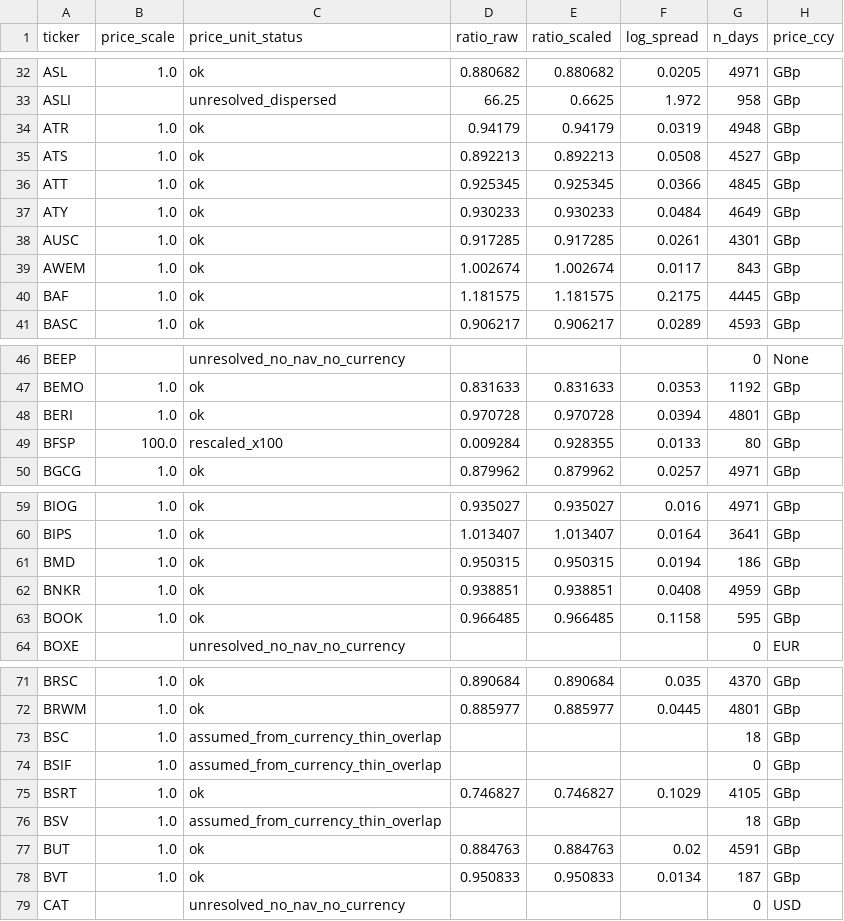
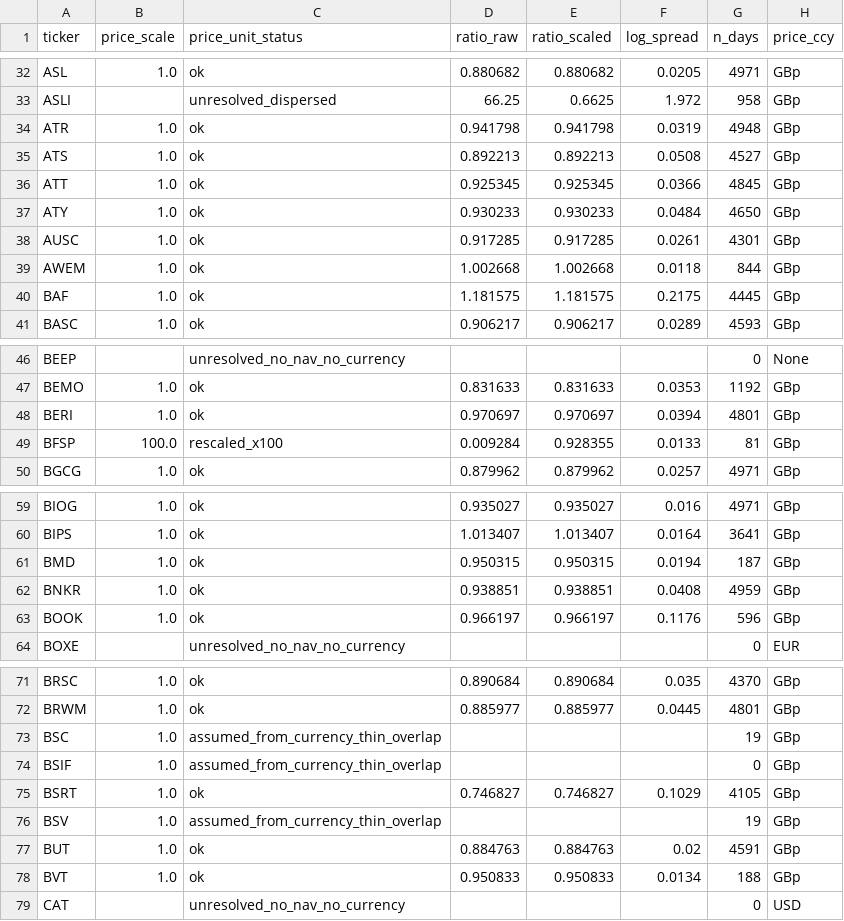
Before and after one commit to hdcapital/cef-research, a CSV file: outputs/live/uk_price_unit_reconciliation.csv, drawn as a sheet; only a part is shown, gaps mark what is left out; the diff covers the shown part only.

```diff
--- a/outputs/live/uk_price_unit_reconciliation.csv
+++ b/outputs/live/uk_price_unit_reconciliation.csv
@@ -33,8 +33,8 @@ ASL,1.0,ok,0.880682,0.880682,0.0205,4971,GBp
 ASLI,,unresolved_dispersed,66.25,0.6625,1.972,958,GBp
-ATR,1.0,ok,0.94179,0.94179,0.0319,4948,GBp
+ATR,1.0,ok,0.941798,0.941798,0.0319,4948,GBp
 ATS,1.0,ok,0.892213,0.892213,0.0508,4527,GBp
 ATT,1.0,ok,0.925345,0.925345,0.0366,4845,GBp
-ATY,1.0,ok,0.930233,0.930233,0.0484,4649,GBp
+ATY,1.0,ok,0.930233,0.930233,0.0484,4650,GBp
 AUSC,1.0,ok,0.917285,0.917285,0.0261,4301,GBp
-AWEM,1.0,ok,1.002674,1.002674,0.0117,843,GBp
+AWEM,1.0,ok,1.002668,1.002668,0.0118,844,GBp
 BAF,1.0,ok,1.181575,1.181575,0.2175,4445,GBp
@@ -47,4 +47,4 @@ BEEP,,unresolved_no_nav_no_currency,,,,0,None
 BEMO,1.0,ok,0.831633,0.831633,0.0353,1192,GBp
-BERI,1.0,ok,0.970728,0.970728,0.0394,4801,GBp
-BFSP,100.0,rescaled_x100,0.009284,0.928355,0.0133,80,GBp
+BERI,1.0,ok,0.970697,0.970697,0.0394,4801,GBp
+BFSP,100.0,rescaled_x100,0.009284,0.928355,0.0133,81,GBp
 BGCG,1.0,ok,0.879962,0.879962,0.0257,4971,GBp
@@ -60,5 +60,5 @@ BIOG,1.0,ok,0.935027,0.935027,0.016,4971,GBp
 BIPS,1.0,ok,1.013407,1.013407,0.0164,3641,GBp
-BMD,1.0,ok,0.950315,0.950315,0.0194,186,GBp
+BMD,1.0,ok,0.950315,0.950315,0.0194,187,GBp
 BNKR,1.0,ok,0.938851,0.938851,0.0408,4959,GBp
-BOOK,1.0,ok,0.966485,0.966485,0.1158,595,GBp
+BOOK,1.0,ok,0.966197,0.966197,0.1176,596,GBp
 BOXE,,unresolved_no_nav_no_currency,,,,0,EUR
@@ -72,8 +72,8 @@ BRSC,1.0,ok,0.890684,0.890684,0.035,4370,GBp
 BRWM,1.0,ok,0.885977,0.885977,0.0445,4801,GBp
-BSC,1.0,assumed_from_currency_thin_overlap,,,,18,GBp
+BSC,1.0,assumed_from_currency_thin_overlap,,,,19,GBp
 BSIF,1.0,assumed_from_currency_thin_overlap,,,,0,GBp
 BSRT,1.0,ok,0.746827,0.746827,0.1029,4105,GBp
-BSV,1.0,assumed_from_currency_thin_overlap,,,,18,GBp
+BSV,1.0,assumed_from_currency_thin_overlap,,,,19,GBp
 BUT,1.0,ok,0.884763,0.884763,0.02,4591,GBp
-BVT,1.0,ok,0.950833,0.950833,0.0134,187,GBp
+BVT,1.0,ok,0.950833,0.950833,0.0134,188,GBp
 CAT,,unresolved_no_nav_no_currency,,,,0,USD
```
Also changed, not shown: 13 edited cells elsewhere in this file, outputs/live/uk_discount_coverage.csv, outputs/live/uk_discount_latest.csv, 3 other files.
